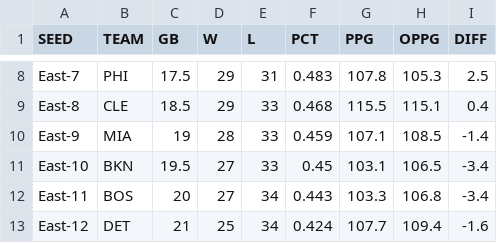
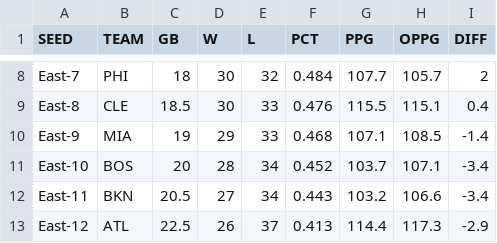
Before and after one commit to bshk93/nothing-but-stats, a CSV file: files/standings.csv, drawn as a sheet; only a part is shown, gaps mark what is left out; the diff covers the shown part only; the diff names each change by its address in the sheet, - before the commit and + after, or states it on an @@ line.

```diff
--- a/files/standings.csv
+++ b/files/standings.csv
-C8 (GB): 17.5
+C8 (GB): 18
-D8:D9 (W): 29
+D8:D9 (W): 30
-E8 (L): 31
+E8 (L): 32
-F8 (PCT): 0.483
+F8 (PCT): 0.484
-G8 (PPG): 107.8
+G8 (PPG): 107.7
-H8 (OPPG): 105.3
+H8 (OPPG): 105.7
-I8 (DIFF): 2.5
+I8 (DIFF): 2
-F9 (PCT): 0.468
+F9 (PCT): 0.476
-D10 (W): 28
+D10 (W): 29
-F10 (PCT): 0.459
+F10 (PCT): 0.468
-B11 (TEAM): BKN
+B11 (TEAM): BOS
-C11 (GB): 19.5
+C11 (GB): 20
-D11 (W): 27
+D11 (W): 28
-E11 (L): 33
+E11 (L): 34
-F11 (PCT): 0.45
+F11 (PCT): 0.452
-G11 (PPG): 103.1
+G11 (PPG): 103.7
-H11 (OPPG): 106.5
+H11 (OPPG): 107.1
-B12 (TEAM): BOS
+B12 (TEAM): BKN
-C12 (GB): 20
+C12 (GB): 20.5
-G12 (PPG): 103.3
+G12 (PPG): 103.2
-H12 (OPPG): 106.8
+H12 (OPPG): 106.6
-B13 (TEAM): DET
+B13 (TEAM): ATL
-C13 (GB): 21
+C13 (GB): 22.5
-D13 (W): 25
+D13 (W): 26
-E13 (L): 34
+E13 (L): 37
-F13 (PCT): 0.424
+F13 (PCT): 0.413
-G13 (PPG): 107.7
+G13 (PPG): 114.4
-H13 (OPPG): 109.4
+H13 (OPPG): 117.3
-I13 (DIFF): -1.6
+I13 (DIFF): -2.9
```
Also changed, not shown: 118 edited cells elsewhere in this file, 11 other files.
